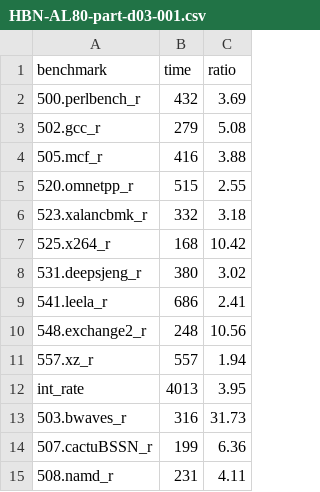
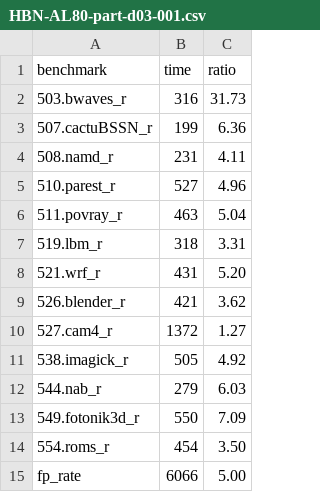
Before and after one commit to jiegec/SPECCPU2017Harmony, a CSV file: results/full/fp/HBN-AL80-part-d03-001.csv (was results/full/HBN-AL80-part-d03-001.csv), drawn as a sheet; only a part is shown; the shorter side is filled out with more unchanged rows.

```diff
--- a/results/full/HBN-AL80-part-d03-001.csv
+++ b/results/full/fp/HBN-AL80-part-d03-001.csv
@@ -1,13 +1,2 @@
 benchmark,time,ratio
-500.perlbench_r,432,3.69
-502.gcc_r,279,5.08
-505.mcf_r,416,3.88
-520.omnetpp_r,515,2.55
-523.xalancbmk_r,332,3.18
-525.x264_r,168,10.42
-531.deepsjeng_r,380,3.02
-541.leela_r,686,2.41
-548.exchange2_r,248,10.56
-557.xz_r,557,1.94
-int_rate,4013,3.95
 503.bwaves_r,316,31.73
```
Also changed, not shown: results/best/fp/HBN-AL80-part-d03.csv, results/full/fp/HBN-AL80-part-d03-002.csv, 5 other files.
